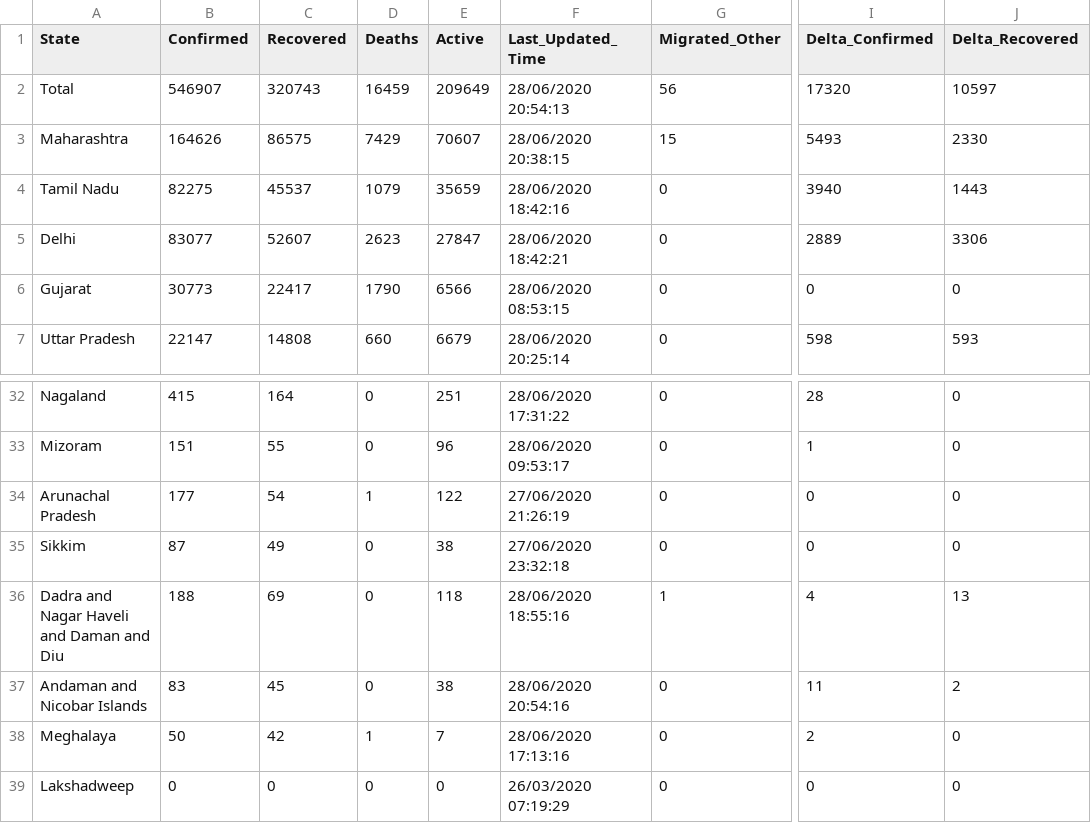
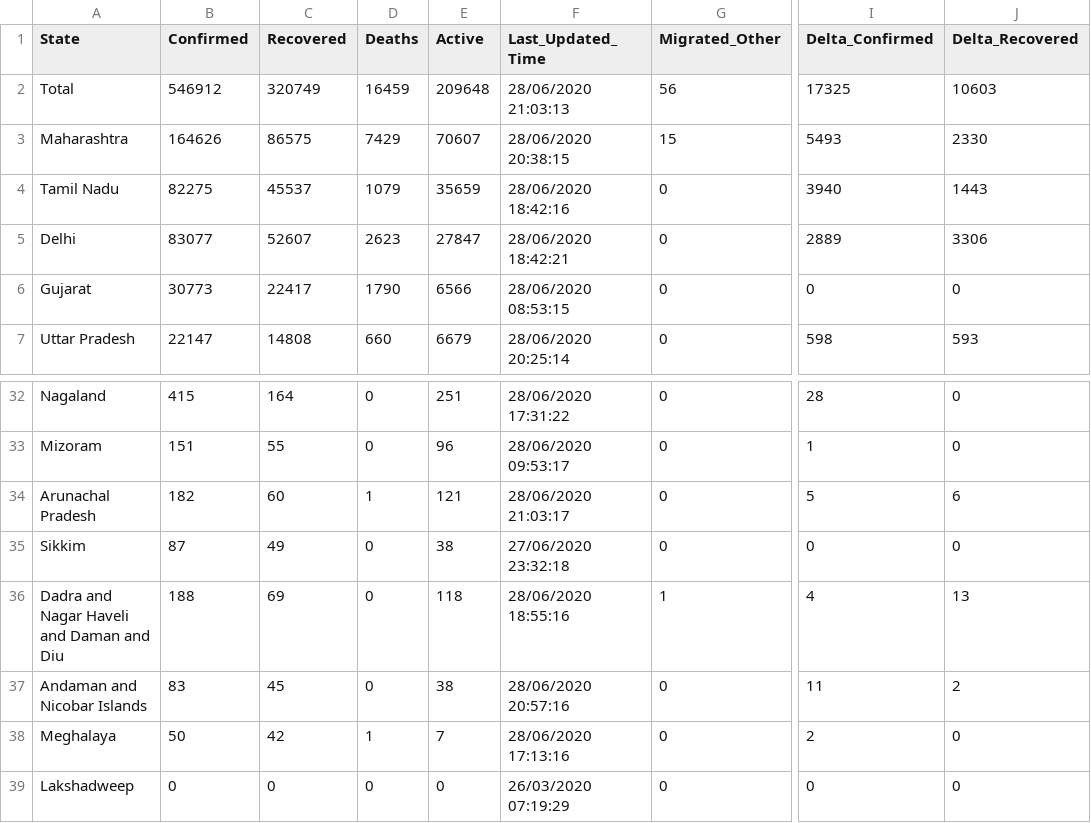
Before and after one commit to mohan083/api, a CSV file: csv/2020-06-28/state_wise.csv, drawn as a sheet; only a part is shown, gaps mark what is left out; the diff names each change by its address in the sheet, - before the commit and + after, or states it on an @@ line.

```diff
--- a/csv/2020-06-28/state_wise.csv
+++ b/csv/2020-06-28/state_wise.csv
-B2 (Confirmed): 546907
+B2 (Confirmed): 546912
-C2 (Recovered): 320743
+C2 (Recovered): 320749
-E2 (Active): 209649
+E2 (Active): 209648
-F2 (Last_Updated_Time): 28/06/2020 20:54:13
+F2 (Last_Updated_Time): 28/06/2020 21:03:13
-I2 (Delta_Confirmed): 17320
+I2 (Delta_Confirmed): 17325
-J2 (Delta_Recovered): 10597
+J2 (Delta_Recovered): 10603
-B34 (Confirmed): 177
+B34 (Confirmed): 182
-C34 (Recovered): 54
+C34 (Recovered): 60
-E34 (Active): 122
+E34 (Active): 121
-F34 (Last_Updated_Time): 27/06/2020 21:26:19
+F34 (Last_Updated_Time): 28/06/2020 21:03:17
-I34 (Delta_Confirmed): 0
+I34 (Delta_Confirmed): 5
-J34 (Delta_Recovered): 0
+J34 (Delta_Recovered): 6
-F37 (Last_Updated_Time): 28/06/2020 20:54:16
+F37 (Last_Updated_Time): 28/06/2020 20:57:16
```
Also changed, not shown: csv/2020-06-28/district_wise.csv, csv/2020-06-28/statewise_tested_numbers_data.csv, 23 other files.
